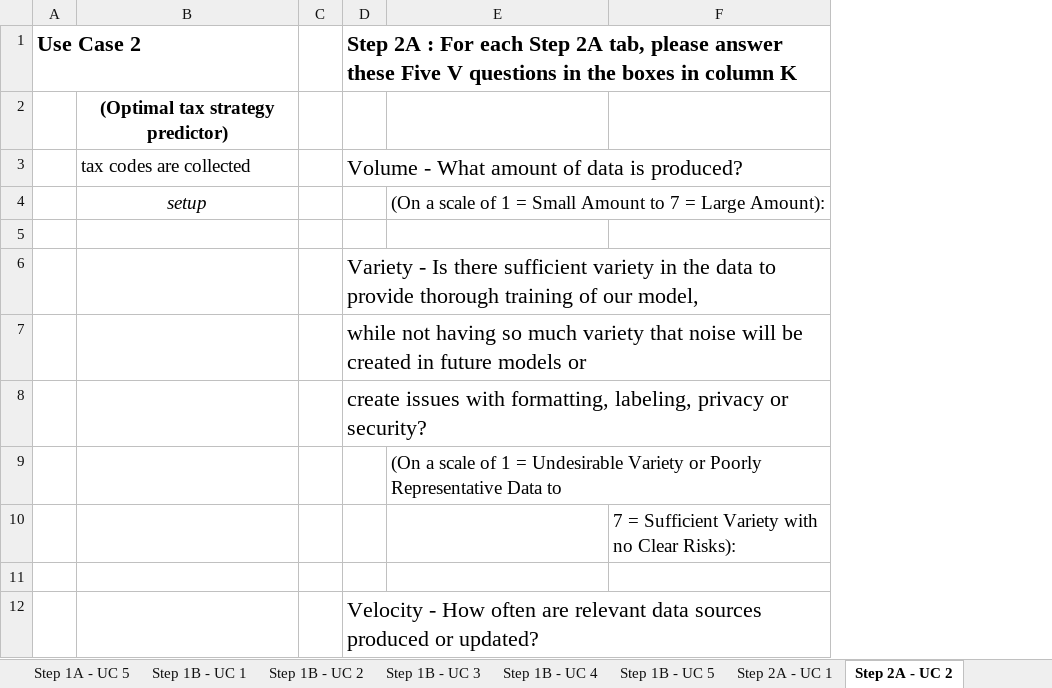
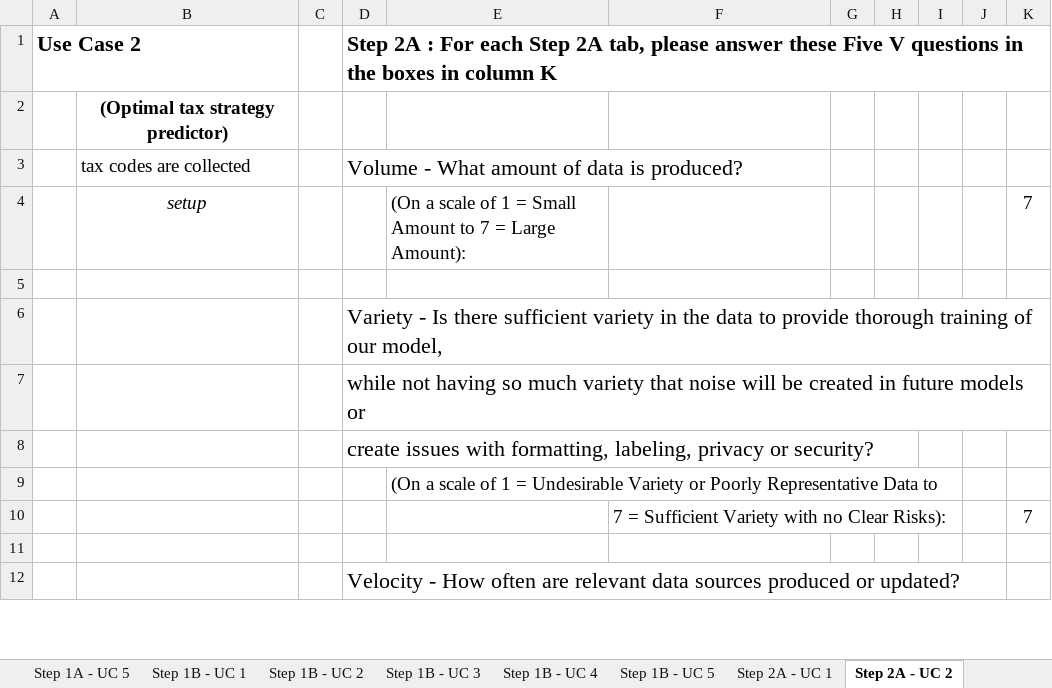
Before and after one commit to mohandesosama/Delivering-an-ML-AI-Strategy, an Excel workbook: 01_project-steps-delivering-an-ml-ai-strategy.xlsx, sheet Step 2A - UC 2, drawn as a sheet; only a part is shown; values as stored, in another font and other column widths than the file's, no borders; the diff names each change by its address in the sheet, - before the commit and + after, or states it on an @@ line.

Commit message:
finished step 2A

```diff
--- a/01_project-steps-delivering-an-ml-ai-strategy.xlsx (sheet Step 2A - UC 2)
+++ b/01_project-steps-delivering-an-ml-ai-strategy.xlsx (sheet Step 2A - UC 2)
+column G, empty
+column H, empty
+column I, empty
+column J, empty
+column K, rows 4-10: 7 |  |  |  |  |  | 7
```
Also changed, not shown: sheet Step 2A - UC 4, sheet Step 2A - UC 1, sheet Step 2A - UC 5, sheet Step 2A - UC 3.
